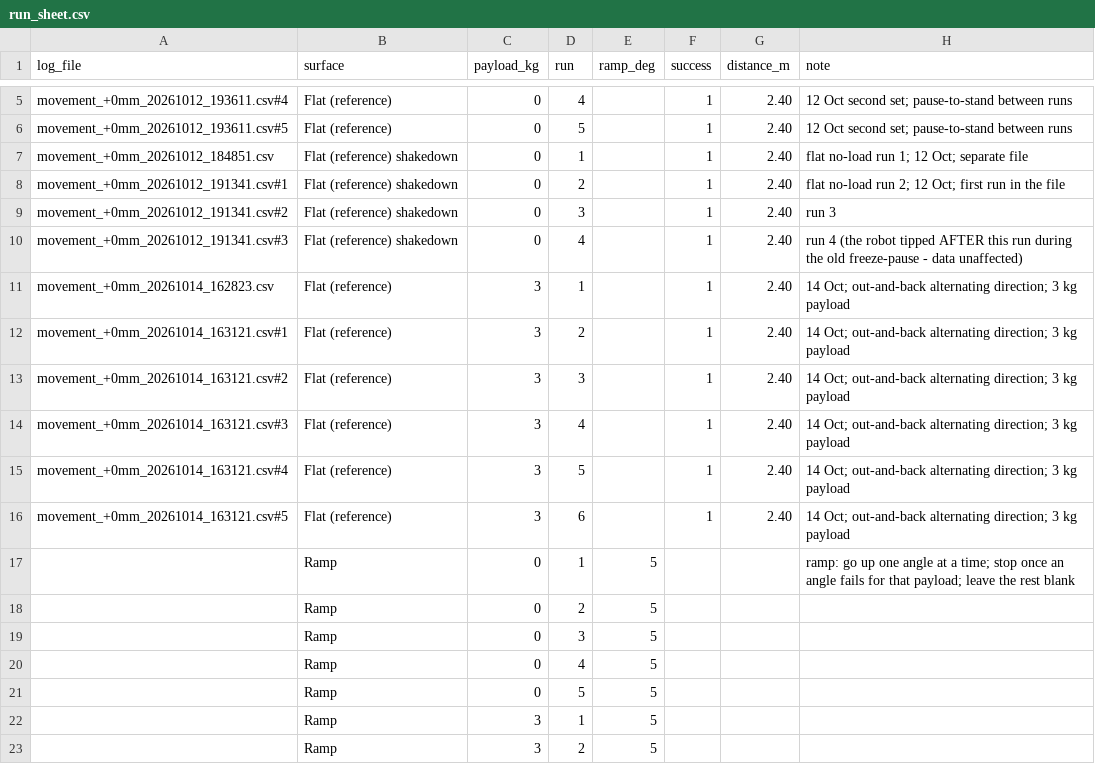
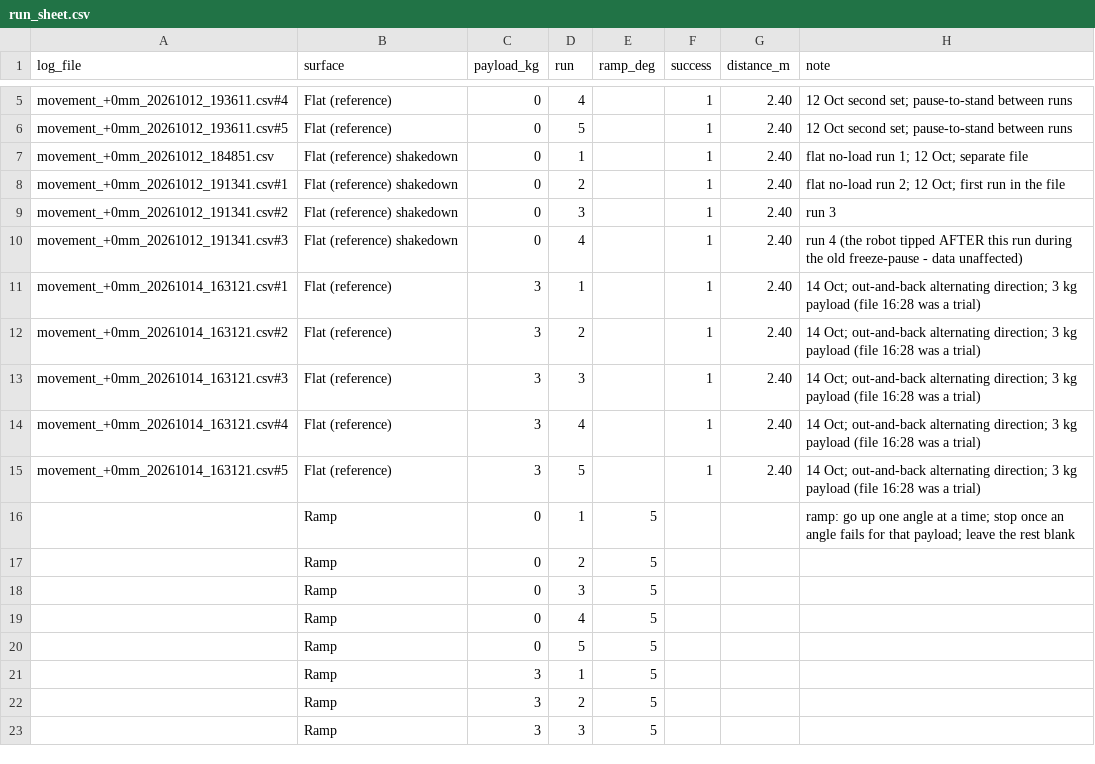
Before and after one commit to M-TRCH/BLEGS, a CSV file: python/paper_testing/test_3/output/log/run_sheet.csv, drawn as a sheet; only a part is shown, gaps mark what is left out; the shorter side is filled out with more unchanged rows.

```diff
--- a/python/paper_testing/test_3/output/log/run_sheet.csv
+++ b/python/paper_testing/test_3/output/log/run_sheet.csv
@@ -10,8 +10,7 @@ movement_+0mm_20261012_191341.csv#2,Flat (reference) shakedown,0,3,,1,2.40,run 3
 movement_+0mm_20261012_191341.csv#3,Flat (reference) shakedown,0,4,,1,2.40,run 4 (the robot tipped AFTER this run during the old freeze-pause - data unaffected)
-movement_+0mm_20261014_162823.csv,Flat (reference),3,1,,1,2.40,14 Oct; out-and-back alternating direction; 3 kg payload
-movement_+0mm_20261014_163121.csv#1,Flat (reference),3,2,,1,2.40,14 Oct; out-and-back alternating direction; 3 kg payload
-movement_+0mm_20261014_163121.csv#2,Flat (reference),3,3,,1,2.40,14 Oct; out-and-back alternating direction; 3 kg payload
-movement_+0mm_20261014_163121.csv#3,Flat (reference),3,4,,1,2.40,14 Oct; out-and-back alternating direction; 3 kg payload
-movement_+0mm_20261014_163121.csv#4,Flat (reference),3,5,,1,2.40,14 Oct; out-and-back alternating direction; 3 kg payload
-movement_+0mm_20261014_163121.csv#5,Flat (reference),3,6,,1,2.40,14 Oct; out-and-back alternating direction; 3 kg payload
+movement_+0mm_20261014_163121.csv#1,Flat (reference),3,1,,1,2.40,14 Oct; out-and-back alternating direction; 3 kg payload (file 16:28 was a trial)
+movement_+0mm_20261014_163121.csv#2,Flat (reference),3,2,,1,2.40,14 Oct; out-and-back alternating direction; 3 kg payload (file 16:28 was a trial)
+movement_+0mm_20261014_163121.csv#3,Flat (reference),3,3,,1,2.40,14 Oct; out-and-back alternating direction; 3 kg payload (file 16:28 was a trial)
+movement_+0mm_20261014_163121.csv#4,Flat (reference),3,4,,1,2.40,14 Oct; out-and-back alternating direction; 3 kg payload (file 16:28 was a trial)
+movement_+0mm_20261014_163121.csv#5,Flat (reference),3,5,,1,2.40,14 Oct; out-and-back alternating direction; 3 kg payload (file 16:28 was a trial)
 ,Ramp,0,1,5,,,ramp: go up one angle at a time; stop once an angle fails for that payload; leave the rest blank
```
